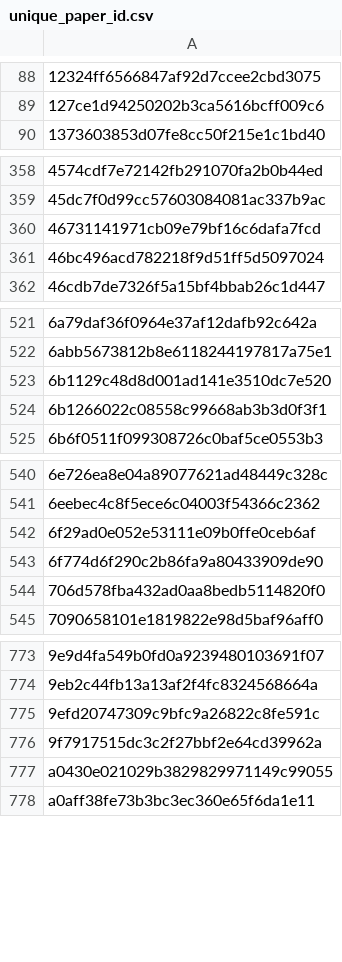
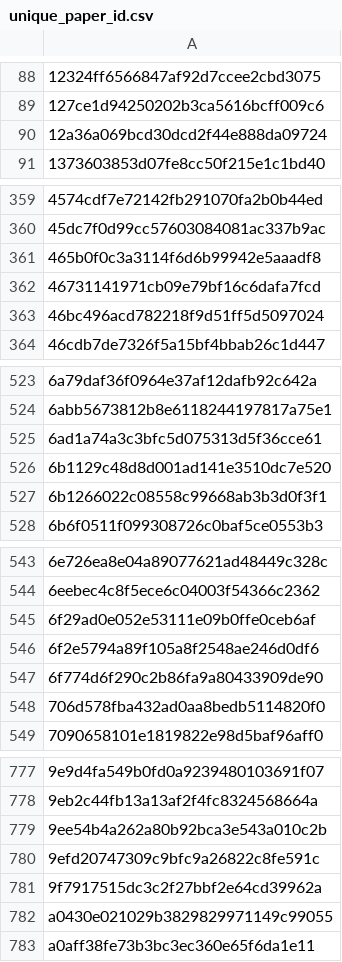
Before and after one commit to saswatanandi/paper-explorer-backend, a CSV file: data/databases/csv/unique_paper_id.csv, drawn as a sheet; only a part is shown, gaps mark what is left out; the diff covers the shown part only; the diff names each change by its address in the sheet, - before the commit and + after, or states it on an @@ line.

```diff
--- a/data/databases/csv/unique_paper_id.csv
+++ b/data/databases/csv/unique_paper_id.csv
+row 90: 12a36a069bcd30dcd2f44e888da09724
+row 361: 465b0f0c3a3114f6d6b99942e5aaadf8
+row 525: 6ad1a74a3c3bfc5d075313d5f36cce61
+row 546: 6f2e5794a89f105a8f2548ae246d0df6
+row 779: 9ee54b4a262a80b92bca3e543a010c2b
```
Also changed, not shown: 3 added rows elsewhere in this file, data/databases/csv/avoid.csv, 2 other files.
